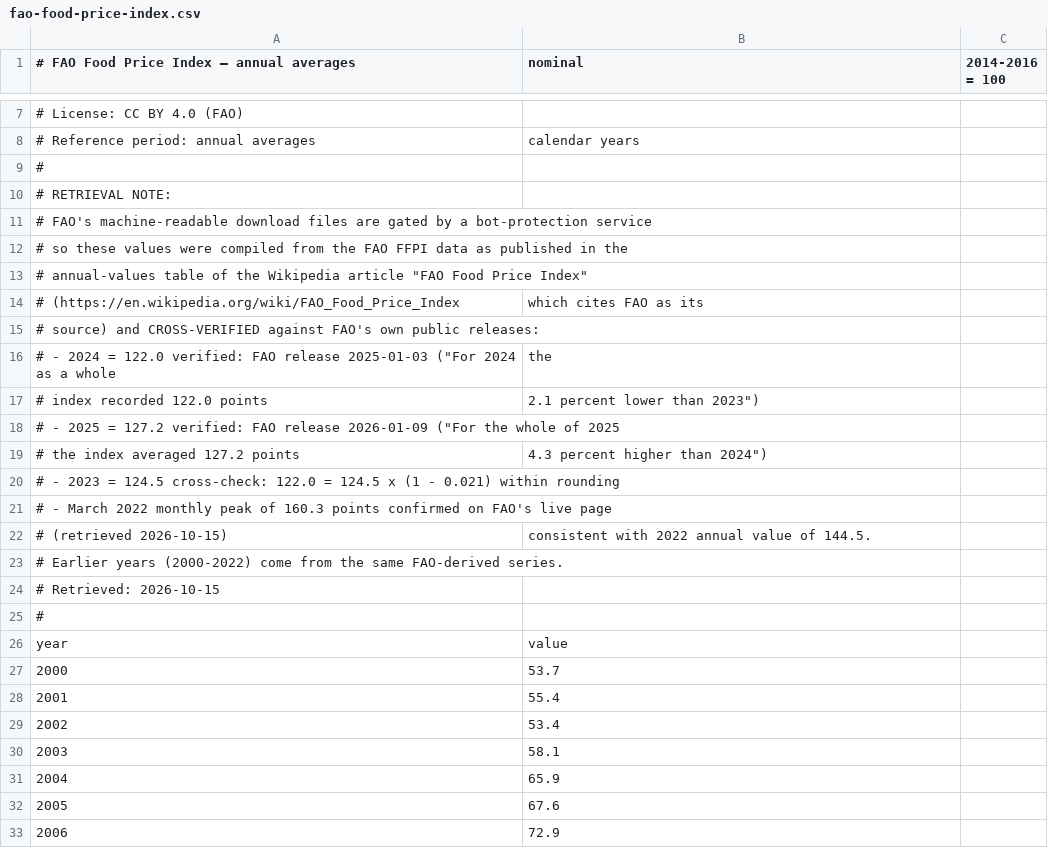
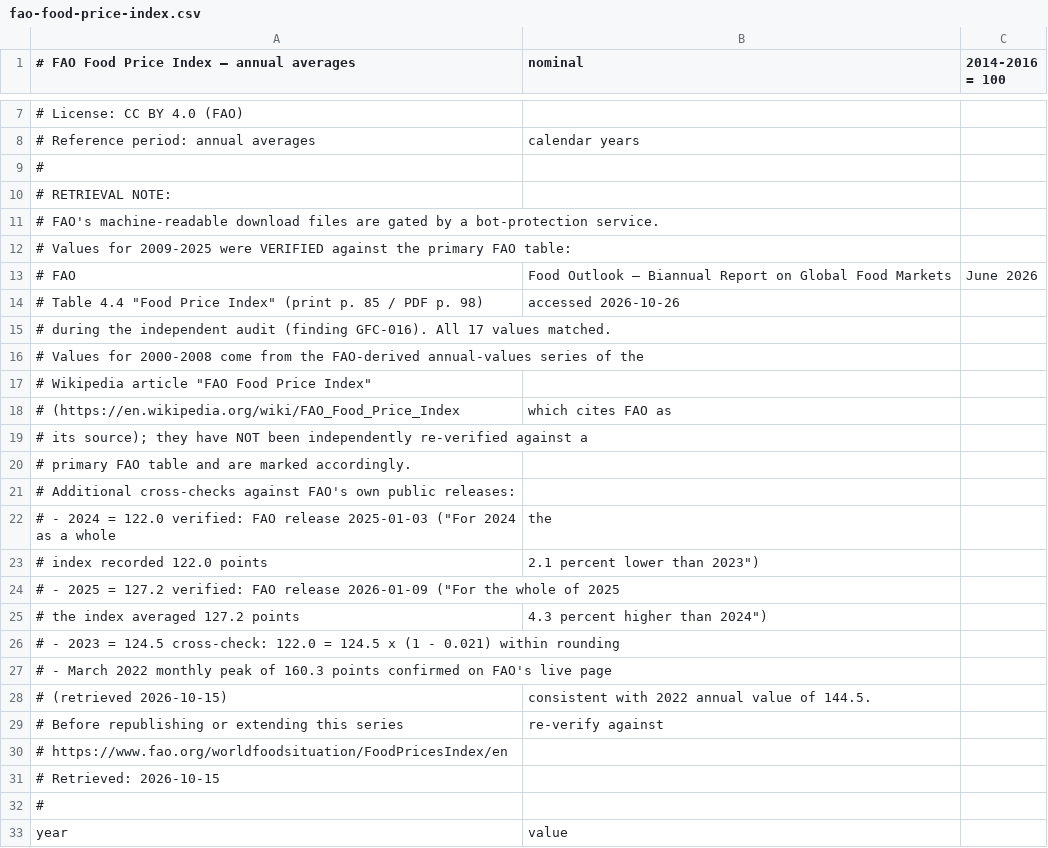
Before and after one commit to global-food-crisis/global-food-crisis.github.io, a CSV file: data/manual/fao-food-price-index.csv, drawn as a sheet; only a part is shown, gaps mark what is left out; the shorter side is filled out with more unchanged rows; addresses are those after the commit; the diff names each change by its address in the sheet, - before the commit and + after, or states it on an @@ line.

```diff
--- a/data/manual/fao-food-price-index.csv
+++ b/data/manual/fao-food-price-index.csv
@@ column A renumbered between rows 11 and 30 @@
+row 13: # FAO | Food Outlook — Biannual Report on Global Food Markets | June 2026
+row 14: # Table 4.4 "Food Price Index" (print p. 85 / PDF p. 98) | accessed 2026-10-26
+row 16: # Values for 2000-2008 come from the FAO-derived annual-values series of the
+row 17: # Wikipedia article "FAO Food Price Index"
-B18 (nominal): which cites FAO as its
+B18 (nominal): which cites FAO as
+row 19: # its source); they have NOT been independently re-verified against a
+row 20: # primary FAO table and are marked accordingly.
+row 29: # Before republishing or extending this series | re-verify against
```
Also changed, not shown: data/manual/grfc-acute-food-insecurity.csv, data/manual/grfc-drivers-2025.csv, 46 other files.
